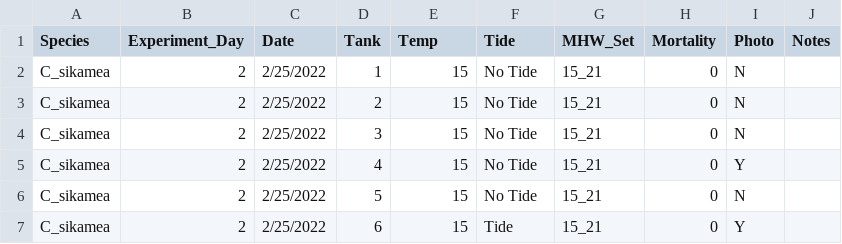
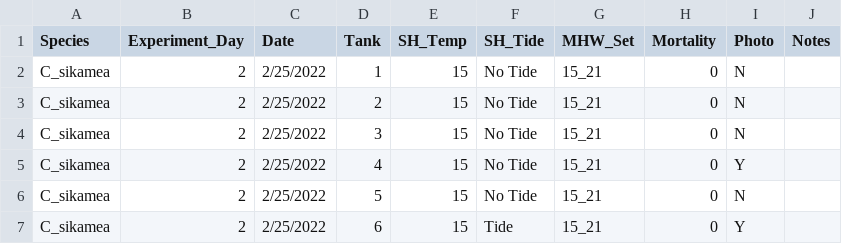
Before and after one commit to priyology/Ch1_Lab22_Diss, a CSV file: data/Mortality/SH_Mortality.csv, drawn as a sheet; only a part is shown.

Commit message:
working on generating mortality dataset for logistic regressions

```diff
--- a/data/Mortality/SH_Mortality.csv
+++ b/data/Mortality/SH_Mortality.csv
@@ -1,2 +1,2 @@
-Species,Experiment_Day,Date,Tank,Temp,Tide,MHW_Set,Mortality,Photo,Notes
+Species,Experiment_Day,Date,Tank,SH_Temp,SH_Tide,MHW_Set,Mortality,Photo,Notes
 C_sikamea,2,2/25/2022,1,15,No Tide,15_21,0,N,
```
Also changed, not shown: data/Mortality/MHW_Mortality.csv, 18 other files.
